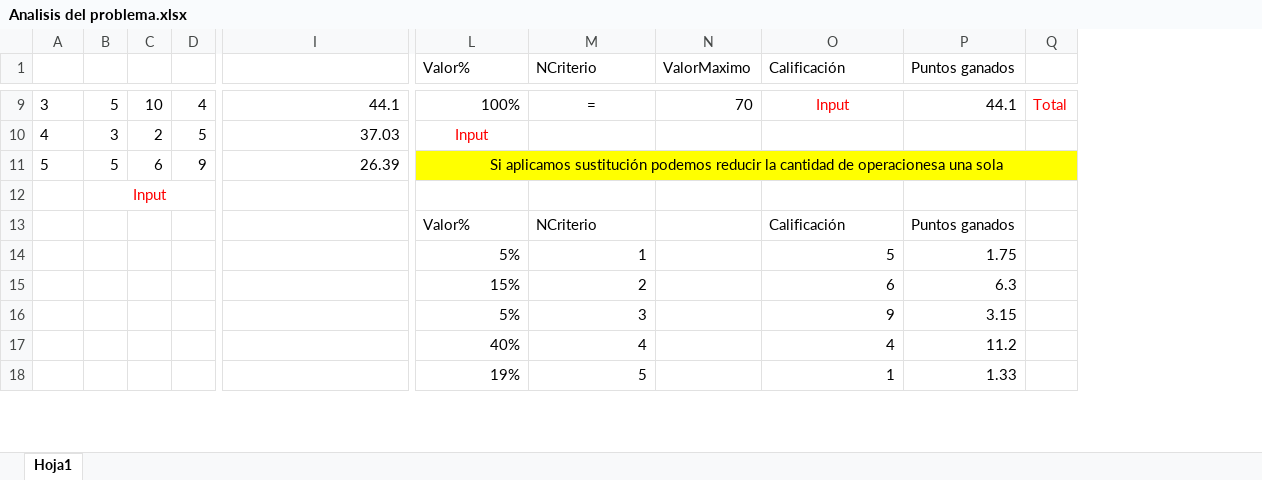
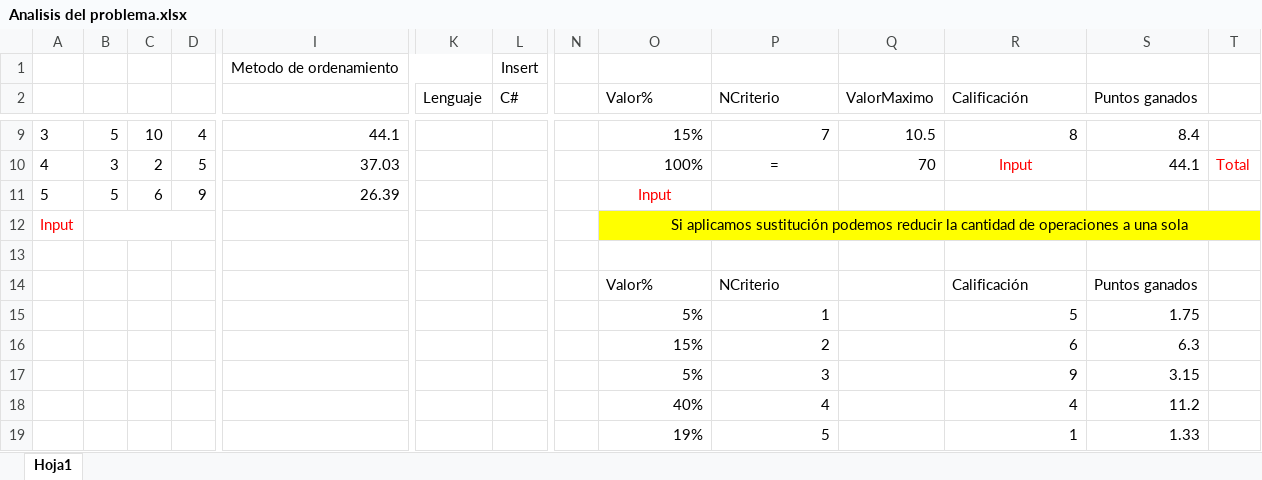
Before and after one commit to yolo20/selecciona-el-mejor-candidato-de-MayoraMenor, an Excel workbook: Analisis del problema.xlsx, sheet Hoja1, drawn as a sheet; only a part is shown, gaps mark what is left out; values as stored, in another font and other column widths than the file's, no borders; removed rows and columns are numbered as before the commit, all else as after; rows hold the shown columns only; the diff covers the shown part only; the diff names each change by its address in the sheet, - before the commit and + after, or states it on an @@ line.

```diff
--- a/Analisis del problema.xlsx (sheet Hoja1)
+++ b/Analisis del problema.xlsx (sheet Hoja1)
+column K (Lenguaje), empty
+column L (C#), empty
+column N, empty
+row 1:  |  |  |  | Metodo de ordenamiento |  | Insert
-O9 (Valor%): 100%
+O9 (Valor%): 15%
-P9 (NCriterio): =
+P9 (NCriterio): 7
-P9 alignment: center
+P9 alignment: right
-Q9 (ValorMaximo): 70
+Q9 (ValorMaximo): 10.5
-R9 (Calificación): Input
+R9 (Calificación): 8
@@ R9 text colour: #FF0000 → black, alignment: center → right @@
-S9 (Puntos ganados): 44.1
+S9 (Puntos ganados): 8.4
-T9: Total
+T9: (empty)
-O10 (Valor%): Input
+O10 (Valor%): 100%
@@ O10 text colour: #FF0000 → black, alignment: center → right @@
-P10 (NCriterio): (empty)
+P10 (NCriterio): =
-Q10 (ValorMaximo): (empty)
+Q10 (ValorMaximo): 70
-R10 (Calificación): (empty)
+R10 (Calificación): Input
-S10 (Puntos ganados): (empty)
+S10 (Puntos ganados): 44.1
-T10: (empty)
+T10: Total
-O11 (Valor%): Si aplicamos sustitución podemos reducir la cantidad de operacionesa una sola
+O11 (Valor%): Input
-O11:T11 fill: #FFFF00
+O11:T11 fill: none
-O11 text colour: black
+O11 text colour: #FF0000
-L11:Q11 merged
+row 12: Input |  |  |  |  |  |  |  | Si aplicamos sustitución podemos reducir la cantidad de operaciones a una sola
-B13: Input
+B13: (empty)
-B12:H12 merged
```
Also changed, not shown: 1 removed row, 18 edited cells and merged cells elsewhere in this sheet, formulas that keep their value, 6 other files.
